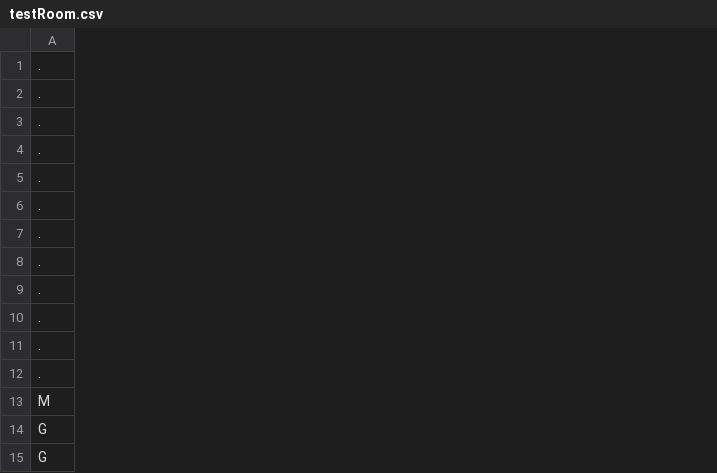
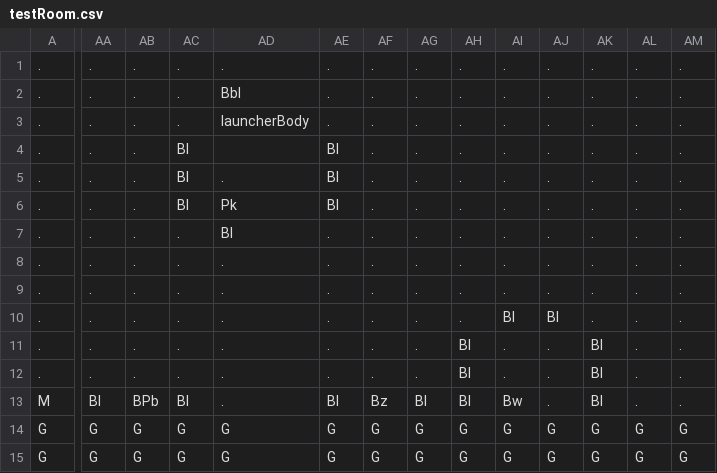
Before and after one commit to AV851274/3902-mario-project, a CSV file: Content/levels/testRoom.csv, drawn as a sheet; only a part is shown, gaps mark what is left out; the diff covers the shown part only; the diff names each change by its address in the sheet, - before the commit and + after, or states it on an @@ line.

```diff
--- a/Content/levels/testRoom.csv
+++ b/Content/levels/testRoom.csv
+column AA, rows 1-15: . | . | . | . | . | . | . | . | . | . | . | . | Bl | G | G
+column AB, rows 1-15: . | . | . | . | . | . | . | . | . | . | . | . | BPb | G | G
+column AC, rows 1-15: . | . | . | Bl | Bl | Bl | . | . | . | . | . | . | Bl | G | G
+column AD, rows 1-15: . | Bbl | launcherBody |  | . | Pk | Bl | . | . | . | . | . | . | G | G
+column AE, rows 1-15: . | . | . | Bl | Bl | Bl | . | . | . | . | . | . | Bl | G | G
+column AF, rows 1-15: . | . | . | . | . | . | . | . | . | . | . | . | Bz | G | G
+column AG, rows 1-15: . | . | . | . | . | . | . | . | . | . | . | . | Bl | G | G
+column AH, rows 1-15: . | . | . | . | . | . | . | . | . | . | Bl | Bl | Bl | G | G
+column AI, rows 1-15: . | . | . | . | . | . | . | . | . | Bl | . | . | Bw | G | G
+column AJ, rows 1-15: . | . | . | . | . | . | . | . | . | Bl | . | . | . | G | G
+column AK, rows 1-15: . | . | . | . | . | . | . | . | . | . | Bl | Bl | Bl | G | G
+column AL, rows 1-15: . | . | . | . | . | . | . | . | . | . | . | . | . | G | G
+column AM, rows 1-15: . | . | . | . | . | . | . | . | . | . | . | . | . | G | G
```
Also changed, not shown: 3 added columns and 10 edited cells elsewhere in this file.
